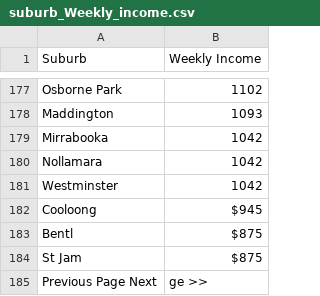
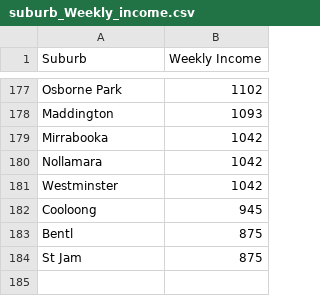
Before and after one commit to BautizarCodigo/UCDPA_johnquirke, a CSV file: suburb_Weekly_income.csv, drawn as a sheet; only a part is shown, gaps mark what is left out.

Commit message:
Cleaned the suburb csv before writing to file
Removed the next page and accounted for suburbs with low weekly incomes

```diff
--- a/suburb_Weekly_income.csv
+++ b/suburb_Weekly_income.csv
@@ -181,5 +181,4 @@ Nollamara,1042
 Westminster,1042
-Cooloong, $945
-Bentl, $875
-St Jam, $875
-Previous Page Next,ge >>
+Cooloong,945
+Bentl,875
+St Jam,875
```
Also changed, not shown: 2 other files.
